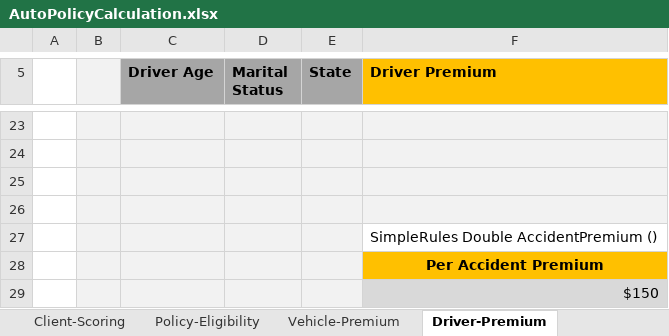
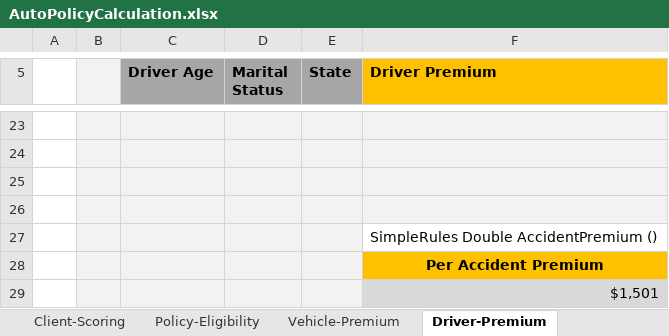
Before and after one commit to ekosolapova/myLfs, an Excel workbook: DESIGN/rules/Example 3 - Auto Policy Calculation/AutoPolicyCalculation.xlsx, sheet Driver-Premium, drawn as a sheet; only a part is shown, gaps mark what is left out; values as stored, in another font and other column widths than the file's, no borders; the diff names each change by its address in the sheet, - before the commit and + after, or states it on an @@ line.

Commit message:
Project Example 3 - Auto Policy Calculation is saved. Type: SAVE.

```diff
--- a/DESIGN/rules/Example 3 - Auto Policy Calculation/AutoPolicyCalculation.xlsx (sheet Driver-Premium)
+++ b/DESIGN/rules/Example 3 - Auto Policy Calculation/AutoPolicyCalculation.xlsx (sheet Driver-Premium)
-F29 (Driver Premium): $150
+F29 (Driver Premium): $1,501
```
